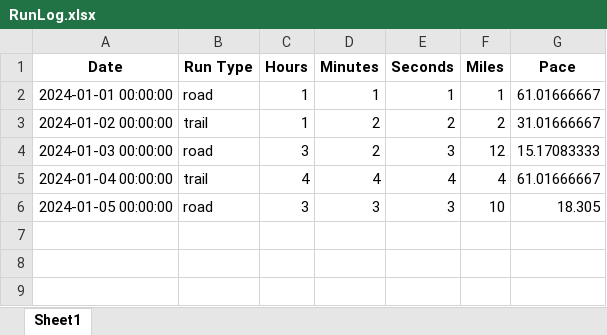
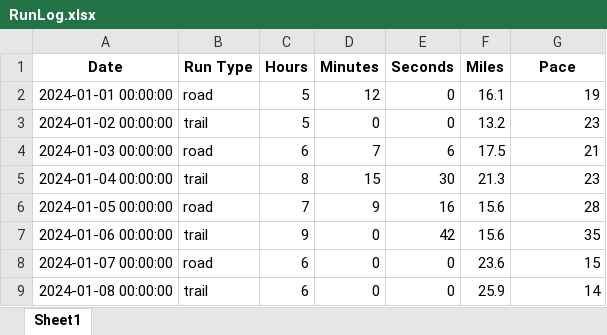
Before and after one commit to ad1225/Running_Log_App, an Excel workbook: RunLog.xlsx, sheet Sheet1, drawn as a sheet; values as stored, in another font and other column widths than the file's, no borders; the diff names each change by its address in the sheet, - before the commit and + after, or states it on an @@ line.

Commit message:
Incorporated some suggestions to main.py. Worked on majority of user functionality. Updated data in excel spreadsheet.

```diff
--- a/RunLog.xlsx (sheet Sheet1)
+++ b/RunLog.xlsx (sheet Sheet1)
-C2:C3 (Hours): 1
+C2:C3 (Hours): 5
-D2 (Minutes): 1
+D2 (Minutes): 12
-E2 (Seconds): 1
+E2 (Seconds): 0
-F2 (Miles): 1
+F2 (Miles): 16.1
-G2 (Pace): 61.01666667
+G2 (Pace): 19
-D3 (Minutes): 2
+D3 (Minutes): 0
-E3 (Seconds): 2
+E3 (Seconds): 0
-F3 (Miles): 2
+F3 (Miles): 13.2
-G3 (Pace): 31.01666667
+G3 (Pace): 23
-C4 (Hours): 3
+C4 (Hours): 6
-D4 (Minutes): 2
+D4 (Minutes): 7
-E4 (Seconds): 3
+E4 (Seconds): 6
-F4 (Miles): 12
+F4 (Miles): 17.5
-G4 (Pace): 15.17083333
+G4 (Pace): 21
-C5 (Hours): 4
+C5 (Hours): 8
-D5 (Minutes): 4
+D5 (Minutes): 15
-E5 (Seconds): 4
+E5 (Seconds): 30
-F5 (Miles): 4
+F5 (Miles): 21.3
-G5 (Pace): 61.01666667
+G5 (Pace): 23
-C6 (Hours): 3
+C6 (Hours): 7
-D6 (Minutes): 3
+D6 (Minutes): 9
-E6 (Seconds): 3
+E6 (Seconds): 16
-F6 (Miles): 10
+F6 (Miles): 15.6
-G6 (Pace): 18.305
+G6 (Pace): 28
+row 7: 2024-01-06 00:00:00 | trail | 9 | 0 | 42 | 15.6 | 35
+row 8: 2024-01-07 00:00:00 | road | 6 | 0 | 0 | 23.6 | 15
+row 9: 2024-01-08 00:00:00 | trail | 6 | 0 | 0 | 25.9 | 14
```
Also changed, not shown: 1 other file.
